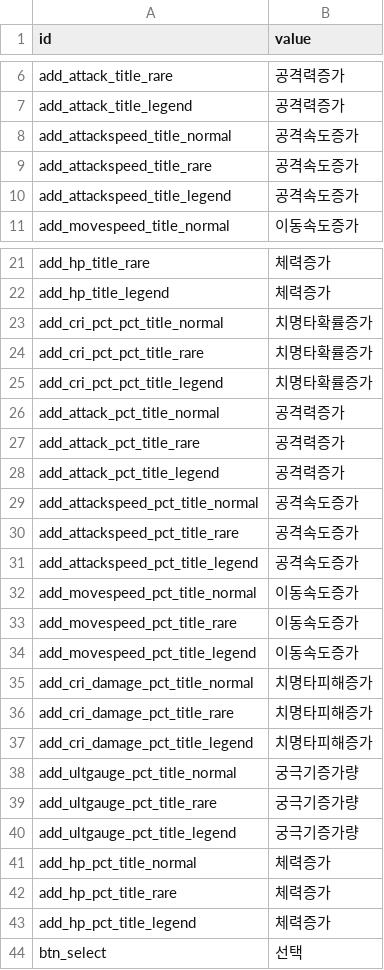
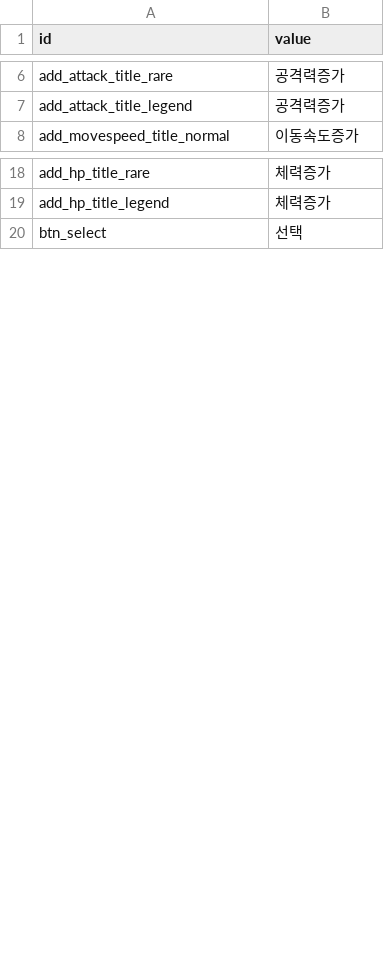
Before and after one commit to smsm8087/DefenseGame, a CSV file: Assets/Resources/Localization/textkey.csv, drawn as a sheet; only a part is shown, gaps mark what is left out; removed rows and columns are numbered as before the commit, all else as after; the diff covers the shown part only; the diff names each change by its address in the sheet, - before the commit and + after, or states it on an @@ line.

```diff
--- a/Assets/Resources/Localization/textkey.csv
+++ b/Assets/Resources/Localization/textkey.csv
-row 8: add_attackspeed_title_normal | 공격속도증가
-row 9: add_attackspeed_title_rare | 공격속도증가
-row 10: add_attackspeed_title_legend | 공격속도증가
-row 23: add_cri_pct_pct_title_normal | 치명타확률증가
-row 24: add_cri_pct_pct_title_rare | 치명타확률증가
-row 25: add_cri_pct_pct_title_legend | 치명타확률증가
-row 26: add_attack_pct_title_normal | 공격력증가
-row 27: add_attack_pct_title_rare | 공격력증가
-row 28: add_attack_pct_title_legend | 공격력증가
-row 29: add_attackspeed_pct_title_normal | 공격속도증가
-row 30: add_attackspeed_pct_title_rare | 공격속도증가
-row 31: add_attackspeed_pct_title_legend | 공격속도증가
-row 32: add_movespeed_pct_title_normal | 이동속도증가
-row 33: add_movespeed_pct_title_rare | 이동속도증가
-row 34: add_movespeed_pct_title_legend | 이동속도증가
-row 35: add_cri_damage_pct_title_normal | 치명타피해증가
-row 36: add_cri_damage_pct_title_rare | 치명타피해증가
-row 37: add_cri_damage_pct_title_legend | 치명타피해증가
-row 38: add_ultgauge_pct_title_normal | 궁극기증가량
-row 39: add_ultgauge_pct_title_rare | 궁극기증가량
-row 40: add_ultgauge_pct_title_legend | 궁극기증가량
-row 41: add_hp_pct_title_normal | 체력증가
-row 42: add_hp_pct_title_rare | 체력증가
-row 43: add_hp_pct_title_legend | 체력증가
```
Also changed, not shown: 1 added row and 1 removed row elsewhere in this file, 10 other files.
